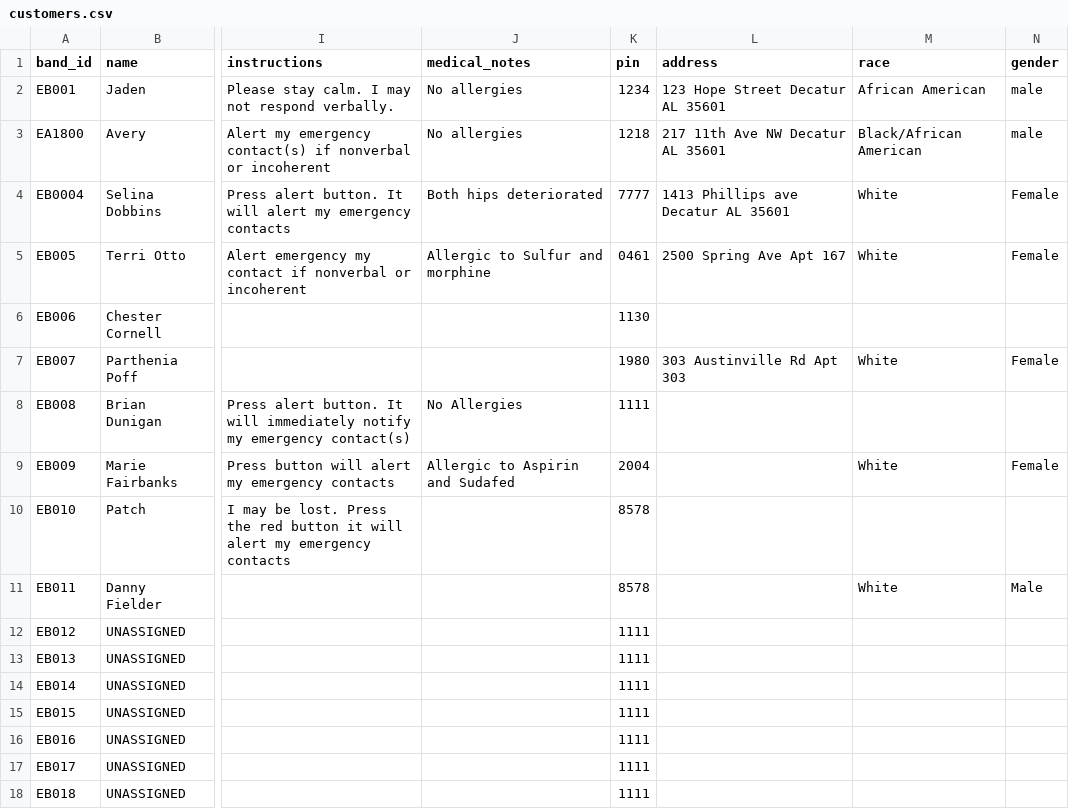
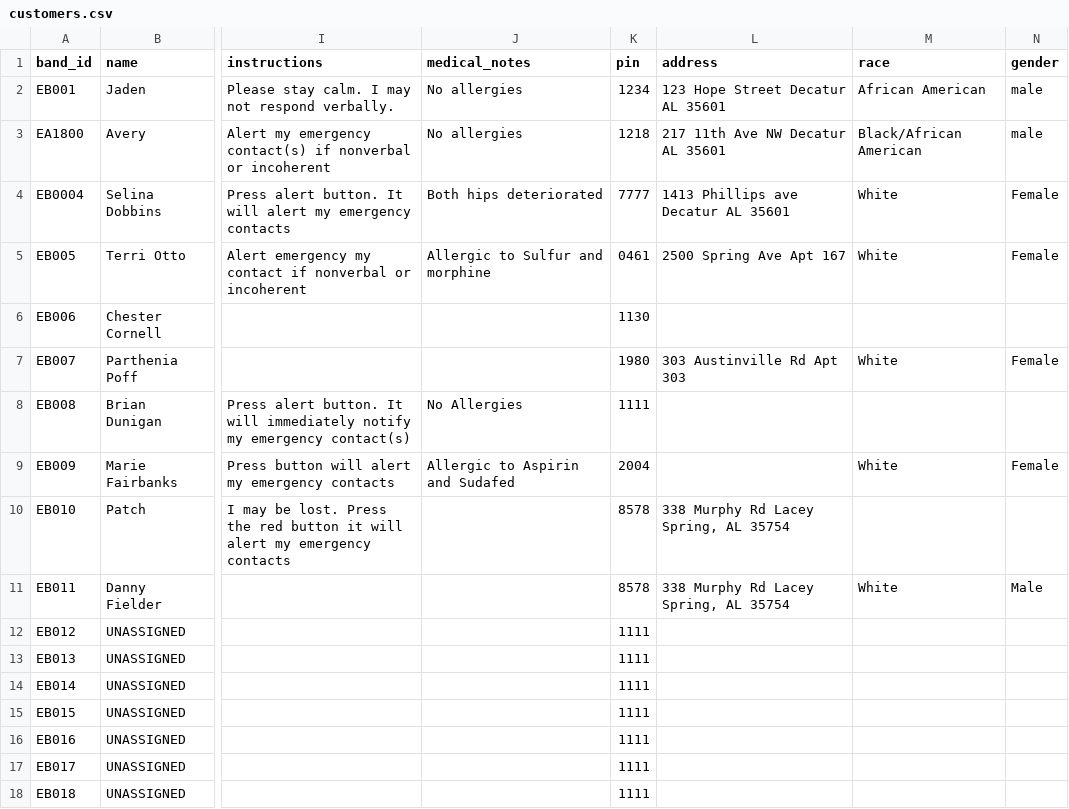
Before and after one commit to Ave4prezi/empowerbands, a CSV file: customers.csv, drawn as a sheet; only a part is shown, gaps mark what is left out; the diff names each change by its address in the sheet, - before the commit and + after, or states it on an @@ line.

Commit message:
Update customer records in customers.csv
Replaced old customer records with updated entries, including contact information and medical notes.

```diff
--- a/customers.csv
+++ b/customers.csv
-L10:L11 (address): (empty)
+L10:L11 (address): 338 Murphy Rd Lacey Spring, AL 35754
```
